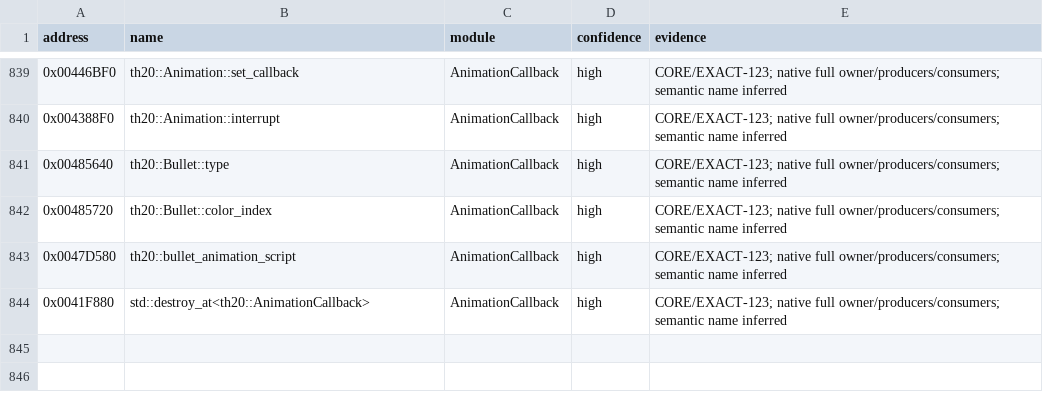
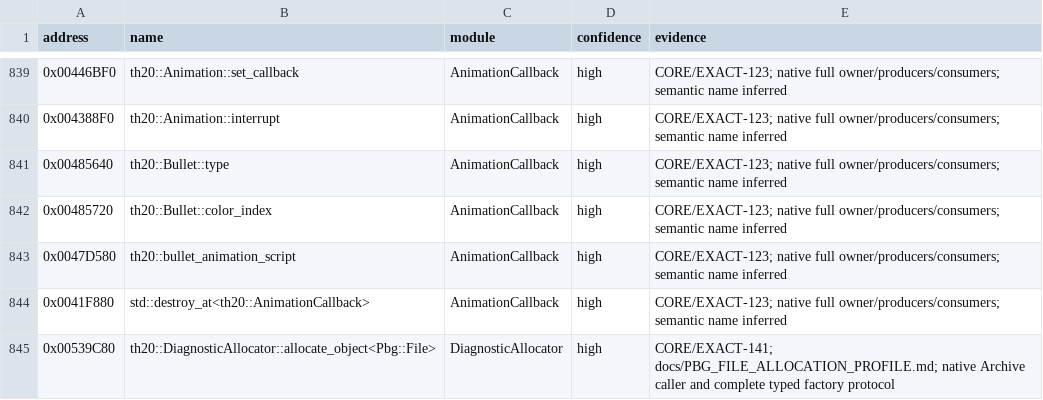
Before and after one commit to N0zoM1z0/th20, a CSV file: config/known-symbols.csv, drawn as a sheet; only a part is shown, gaps mark what is left out.

Commit message:
gpt-6-astra-medium: admit exact Pbg allocation and prepare clean handoff

```diff
--- a/config/known-symbols.csv
+++ b/config/known-symbols.csv
@@ -844 +844,2 @@ address,name,module,confidence,evidence
 0x0041F880,std::destroy_at<th20::AnimationCallback>,AnimationCallback,high,CORE/EXACT-123; native full owner/producers/consumers; semantic name inferred
+0x00539C80,th20::DiagnosticAllocator::allocate_object<Pbg::File>,DiagnosticAllocator,high,CORE/EXACT-141; docs/PBG_FILE_ALLOCATION_PROFILE.md; native Archive caller and complete typed factory protocol
```
Also changed, not shown: config/implemented.csv, config/reccmp-functions.csv, 15 other files.
